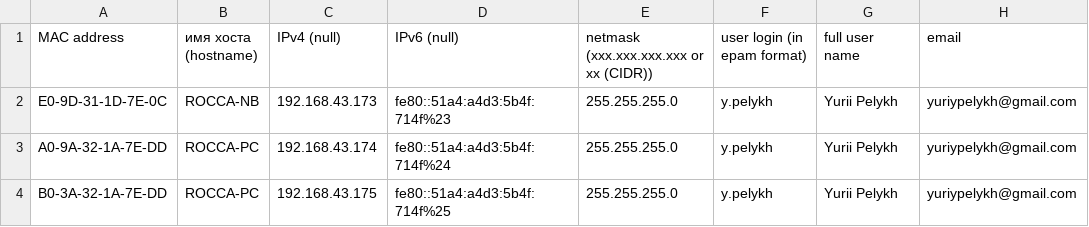
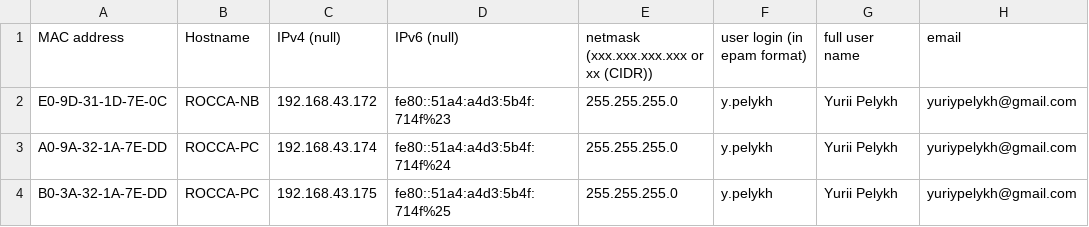
Before and after one commit to YuriyPelykh/DevOps-22Q2-Pelykh-Yurii, a CSV file: m2-Python/m2-Python-Task-04/test.csv, drawn as a sheet; only a part is shown; the diff names each change by its address in the sheet, - before the commit and + after, or states it on an @@ line.

Commit message:
m2-Py-Task-04 csv to json saving method added

```diff
--- a/m2-Python/m2-Python-Task-04/test.csv
+++ b/m2-Python/m2-Python-Task-04/test.csv
-B1: имя хоста (hostname)
+B1: Hostname
-C2 (IPv4 (null)): 192.168.43.173
+C2 (IPv4 (null)): 192.168.43.172
```
Also changed, not shown: 1 other file.
